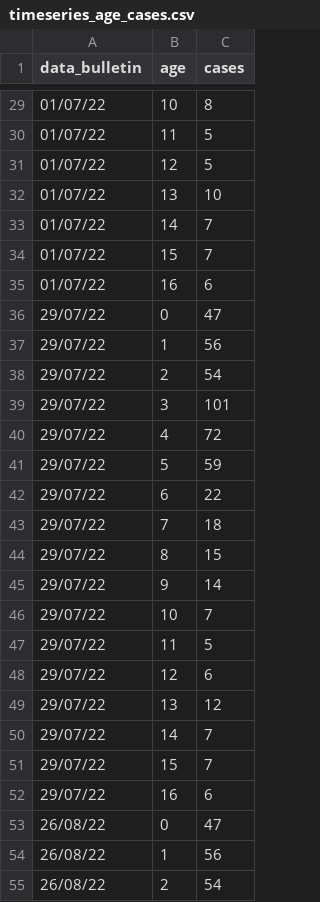
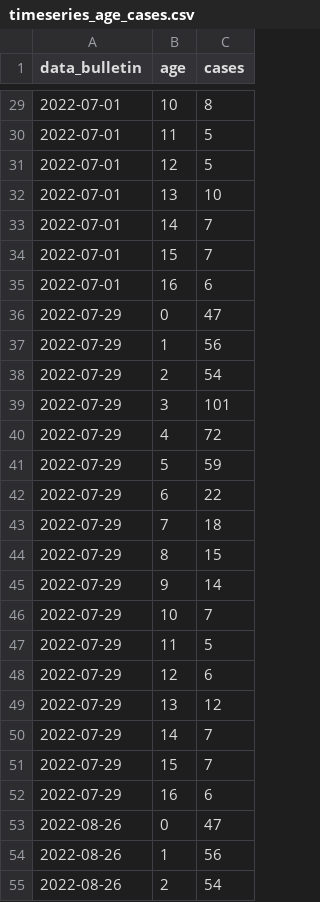
Before and after one commit to fbranda/hepatitis, a CSV file: ECDC-WHO_Regional_Office_for_Europe/timeseries_age_cases.csv, drawn as a sheet; only a part is shown, gaps mark what is left out; the diff covers the shown part only.

```diff
--- a/ECDC-WHO_Regional_Office_for_Europe/timeseries_age_cases.csv
+++ b/ECDC-WHO_Regional_Office_for_Europe/timeseries_age_cases.csv
@@ -29,27 +29,27 @@
-"01/07/22",10,8
-"01/07/22",11,5
-"01/07/22",12,5
-"01/07/22",13,10
-"01/07/22",14,7
-"01/07/22",15,7
-"01/07/22",16,6
-"29/07/22",0,47
-"29/07/22",1,56
-"29/07/22",2,54
-"29/07/22",3,101
-"29/07/22",4,72
-"29/07/22",5,59
-"29/07/22",6,22
-"29/07/22",7,18
-"29/07/22",8,15
-"29/07/22",9,14
-"29/07/22",10,7
-"29/07/22",11,5
-"29/07/22",12,6
-"29/07/22",13,12
-"29/07/22",14,7
-"29/07/22",15,7
-"29/07/22",16,6
-"26/08/22",0,47
-"26/08/22",1,56
-"26/08/22",2,54
+2022-07-01,10,8
+2022-07-01,11,5
+2022-07-01,12,5
+2022-07-01,13,10
+2022-07-01,14,7
+2022-07-01,15,7
+2022-07-01,16,6
+2022-07-29,0,47
+2022-07-29,1,56
+2022-07-29,2,54
+2022-07-29,3,101
+2022-07-29,4,72
+2022-07-29,5,59
+2022-07-29,6,22
+2022-07-29,7,18
+2022-07-29,8,15
+2022-07-29,9,14
+2022-07-29,10,7
+2022-07-29,11,5
+2022-07-29,12,6
+2022-07-29,13,12
+2022-07-29,14,7
+2022-07-29,15,7
+2022-07-29,16,6
+2022-08-26,0,47
+2022-08-26,1,56
+2022-08-26,2,54
```
Also changed, not shown: 75 edited cells elsewhere in this file, ECDC-WHO_Regional_Office_for_Europe/timeseries_age_country_cases.csv, ECDC-WHO_Regional_Office_for_Europe/timeseries_country_cases.csv, 2 other files.
